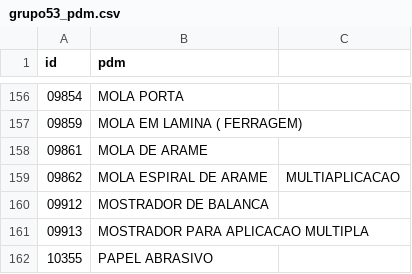
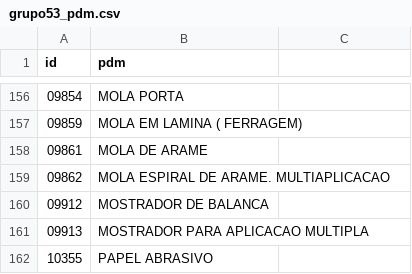
Before and after one commit to ant-rod-silva/catmat_compras_gov_pub, a CSV file: pdm/csv/grupo53_pdm.csv, drawn as a sheet; only a part is shown, gaps mark what is left out.

Commit message:
Update grupo53_pdm.csv

```diff
--- a/pdm/csv/grupo53_pdm.csv
+++ b/pdm/csv/grupo53_pdm.csv
@@ -158,3 +158,3 @@ id,pdm
 09861,MOLA DE ARAME
-09862,MOLA ESPIRAL DE ARAME, MULTIAPLICACAO
+09862,MOLA ESPIRAL DE ARAME. MULTIAPLICACAO
 09912,MOSTRADOR DE BALANCA
```
